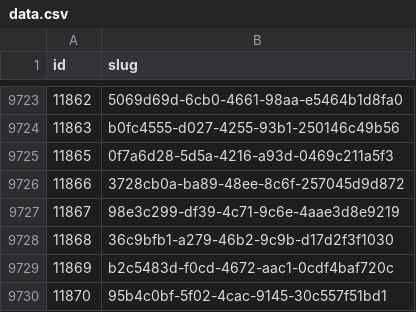
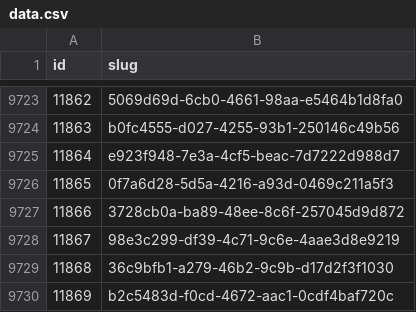
Before and after one commit to miffycs/azuki-elementals-image-fetch, a CSV file: data.csv, drawn as a sheet; only a part is shown, gaps mark what is left out; the shorter side is filled out with more unchanged rows.

```diff
--- a/data.csv
+++ b/data.csv
@@ -9724,2 +9724,3 @@ id,slug
 11863,b0fc4555-d027-4255-93b1-250146c49b56
+11864,e923f948-7e3a-4cf5-beac-7d7222d988d7
 11865,0f7a6d28-5d5a-4216-a93d-0469c211a5f3
```
Also changed, not shown: 2 other files.
